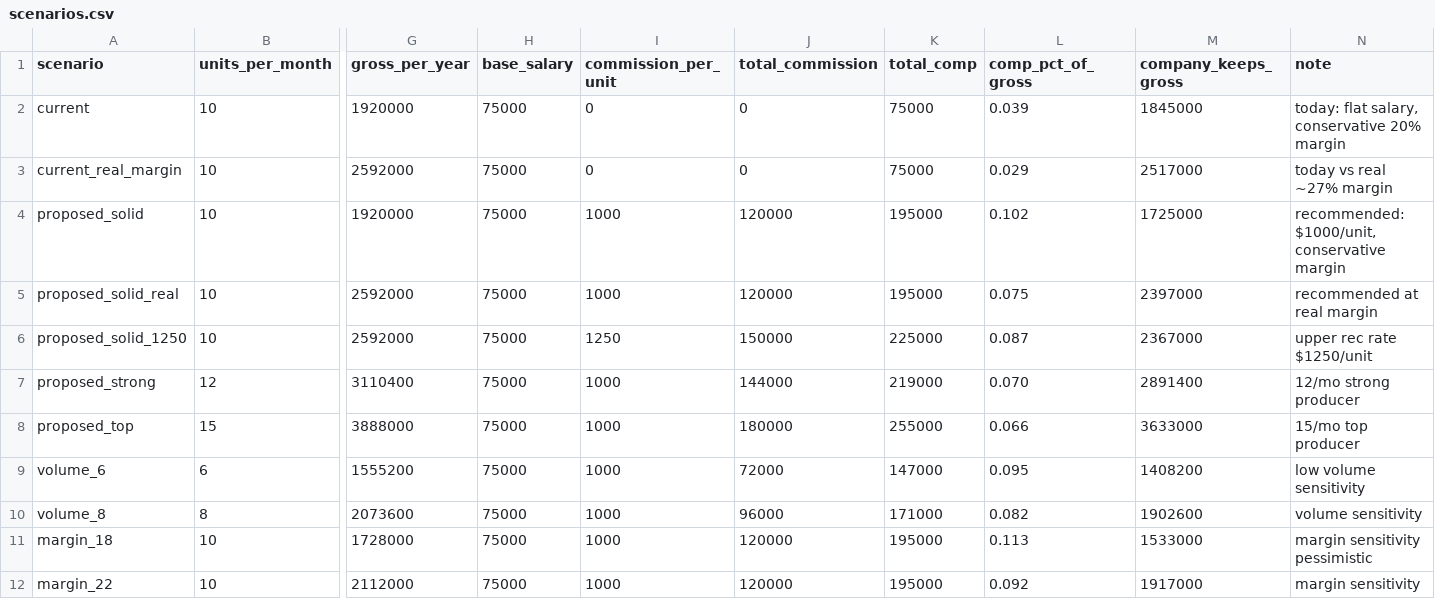
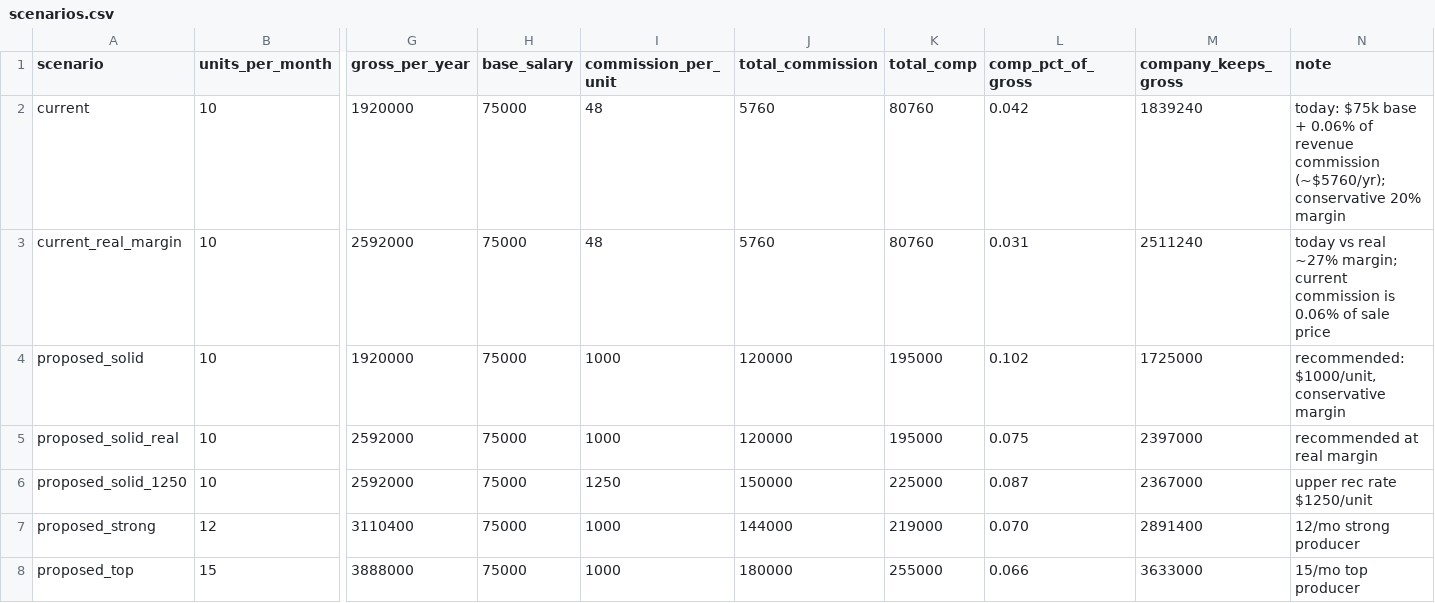
Before and after one commit to enckequity/inside-sales-comp-benchmarks, a CSV file: data/scenarios.csv, drawn as a sheet; only a part is shown, gaps mark what is left out; the shorter side is filled out with more unchanged rows; the diff names each change by its address in the sheet, - before the commit and + after, or states it on an @@ line.

```diff
--- a/data/scenarios.csv
+++ b/data/scenarios.csv
-I2:I3 (commission_per_unit): 0
+I2:I3 (commission_per_unit): 48
-J2:J3 (total_commission): 0
+J2:J3 (total_commission): 5760
-K2:K3 (total_comp): 75000
+K2:K3 (total_comp): 80760
-L2 (comp_pct_of_gross): 0.039
+L2 (comp_pct_of_gross): 0.042
-M2 (company_keeps_gross): 1845000
+M2 (company_keeps_gross): 1839240
-N2 (note): today: flat salary, conservative 20%…
+N2 (note): today: $75k base + 0.06% of revenue commission (~$5760/yr); conservative 20%…
-L3 (comp_pct_of_gross): 0.029
+L3 (comp_pct_of_gross): 0.031
-M3 (company_keeps_gross): 2517000
+M3 (company_keeps_gross): 2511240
-N3 (note): …real ~27% margin
+N3 (note): …real ~27% margin; current commission is 0.06% of sale price
```
Also changed, not shown: 8 other files.
